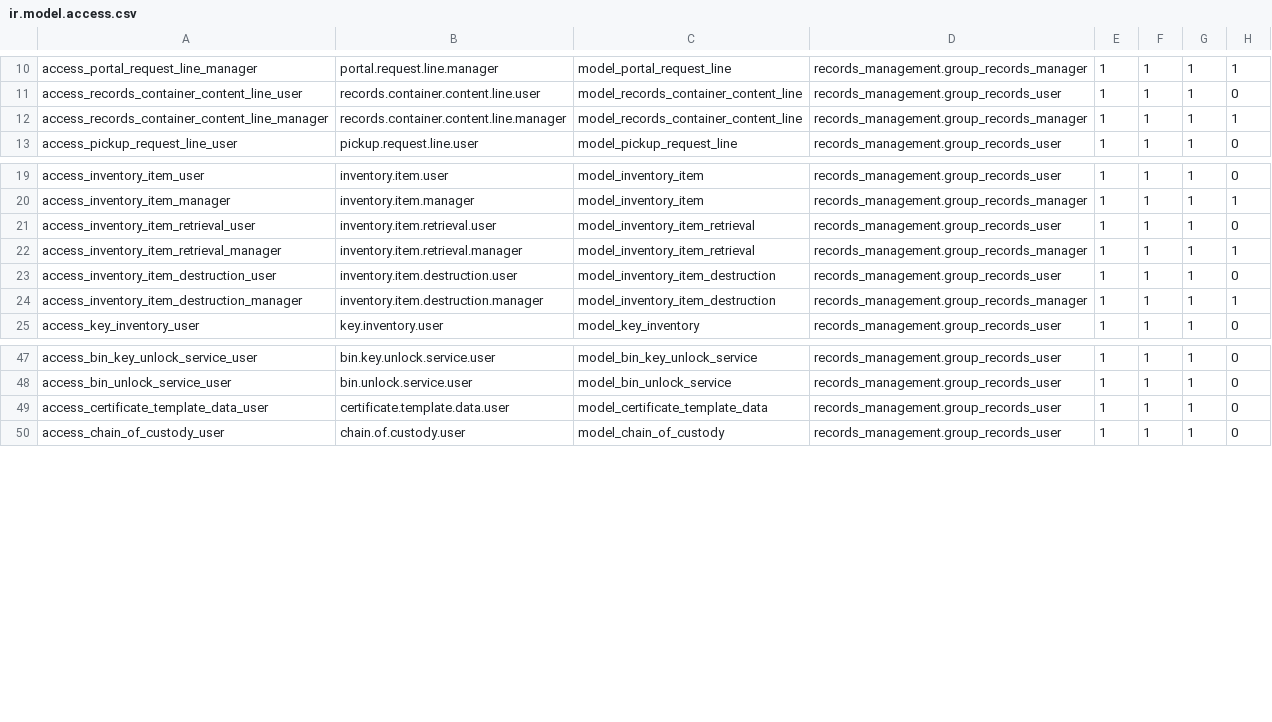
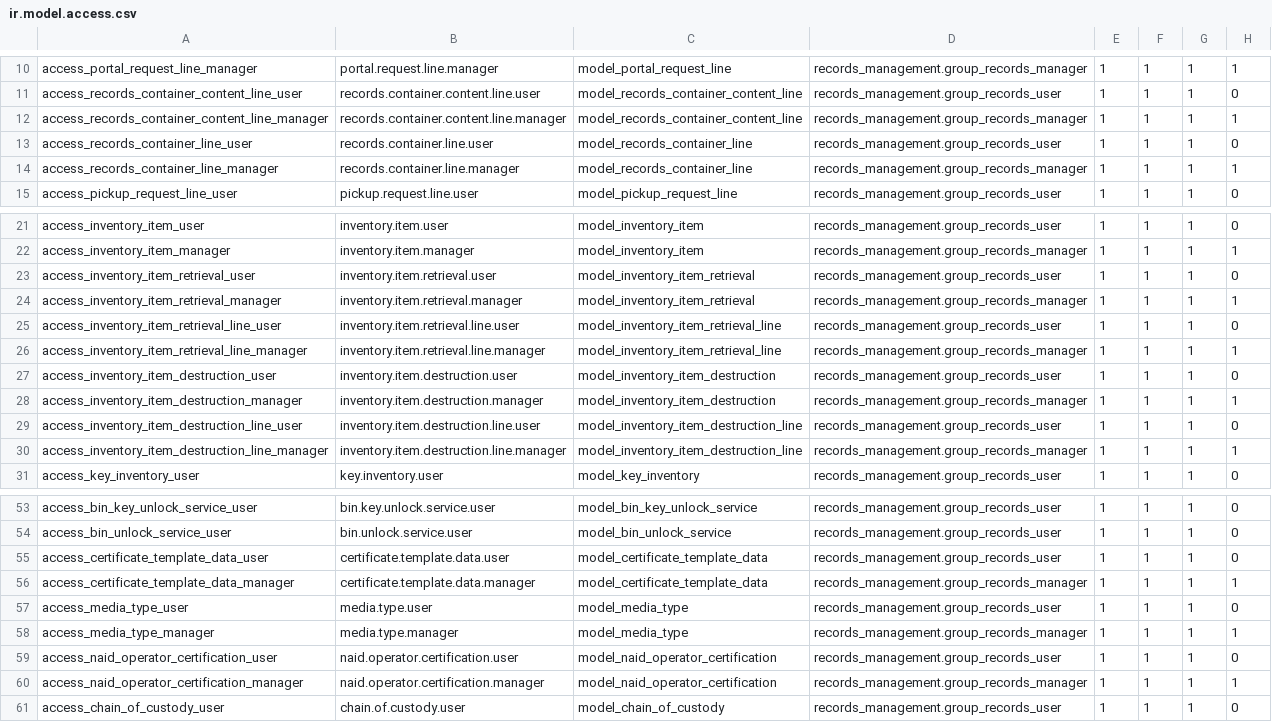
Before and after one commit to John75SunCity/ssh-git-github.com-odoo-odoo.git-18.0, a CSV file: records_management/security/ir.model.access.csv, drawn as a sheet; only a part is shown, gaps mark what is left out.

Commit message:
fix: Resolved critical API deprecation warnings and KeyError issues
- Updated @api.model to @api.model_create_multi for Odoo 18.0 batch processing
- Created missing inventory_item_retrieval_line and inventory_item_destruction_line models
- Created records_container_line model with comprehensive field structure
- Created media_type and naid_operator_certification models
- Enhanced base_rates model with proper rate management fields
- Updated 5+ view files replacing placeholders with real field names
- Added security rules for all new models
- Added proper imports for all new models
- Module now loads without KeyError or API deprecation warnings

```diff
--- a/records_management/security/ir.model.access.csv
+++ b/records_management/security/ir.model.access.csv
@@ -12,2 +12,4 @@ access_records_container_content_line_user,records.container.content.line.user,m
 access_records_container_content_line_manager,records.container.content.line.manager,model_records_container_content_line,records_management.group_records_manager,1,1,1,1
+access_records_container_line_user,records.container.line.user,model_records_container_line,records_management.group_records_user,1,1,1,0
+access_records_container_line_manager,records.container.line.manager,model_records_container_line,records_management.group_records_manager,1,1,1,1
 access_pickup_request_line_user,pickup.request.line.user,model_pickup_request_line,records_management.group_records_user,1,1,1,0
@@ -22,4 +24,8 @@ access_inventory_item_retrieval_user,inventory.item.retrieval.user,model_invento
 access_inventory_item_retrieval_manager,inventory.item.retrieval.manager,model_inventory_item_retrieval,records_management.group_records_manager,1,1,1,1
+access_inventory_item_retrieval_line_user,inventory.item.retrieval.line.user,model_inventory_item_retrieval_line,records_management.group_records_user,1,1,1,0
+access_inventory_item_retrieval_line_manager,inventory.item.retrieval.line.manager,model_inventory_item_retrieval_line,records_management.group_records_manager,1,1,1,1
 access_inventory_item_destruction_user,inventory.item.destruction.user,model_inventory_item_destruction,records_management.group_records_user,1,1,1,0
 access_inventory_item_destruction_manager,inventory.item.destruction.manager,model_inventory_item_destruction,records_management.group_records_manager,1,1,1,1
+access_inventory_item_destruction_line_user,inventory.item.destruction.line.user,model_inventory_item_destruction_line,records_management.group_records_user,1,1,1,0
+access_inventory_item_destruction_line_manager,inventory.item.destruction.line.manager,model_inventory_item_destruction_line,records_management.group_records_manager,1,1,1,1
 access_key_inventory_user,key.inventory.user,model_key_inventory,records_management.group_records_user,1,1,1,0
@@ -49,2 +55,7 @@ access_bin_unlock_service_user,bin.unlock.service.user,model_bin_unlock_service,
 access_certificate_template_data_user,certificate.template.data.user,model_certificate_template_data,records_management.group_records_user,1,1,1,0
+access_certificate_template_data_manager,certificate.template.data.manager,model_certificate_template_data,records_management.group_records_manager,1,1,1,1
+access_media_type_user,media.type.user,model_media_type,records_management.group_records_user,1,1,1,0
+access_media_type_manager,media.type.manager,model_media_type,records_management.group_records_manager,1,1,1,1
+access_naid_operator_certification_user,naid.operator.certification.user,model_naid_operator_certification,records_management.group_records_user,1,1,1,0
+access_naid_operator_certification_manager,naid.operator.certification.manager,model_naid_operator_certification,records_management.group_records_manager,1,1,1,1
 access_chain_of_custody_user,chain.of.custody.user,model_chain_of_custody,records_management.group_records_user,1,1,1,0
```
Also changed, not shown: 14 other files.
